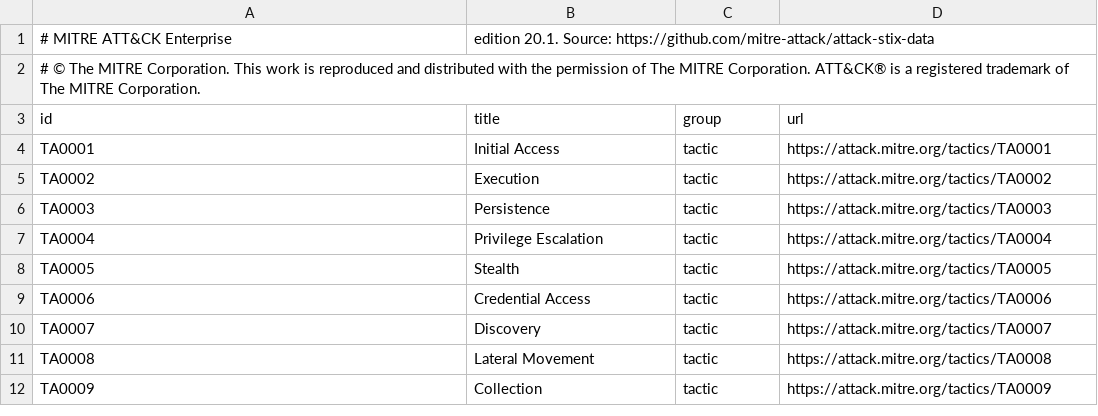
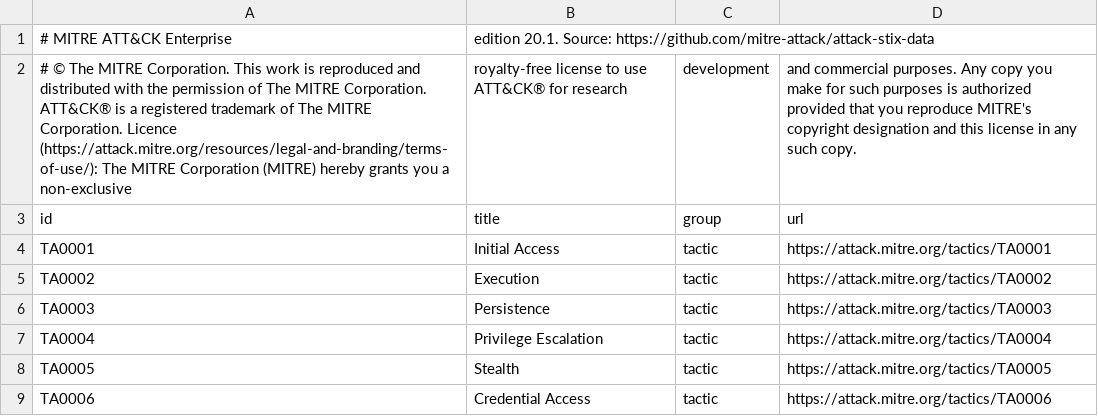
Before and after one commit to lfai/security-and-compliance, a CSV file: .bob/skills/cyclonedx/reference/catalogues/mitre-attack-enterprise.csv, drawn as a sheet; only a part is shown; the shorter side is filled out with more unchanged rows; removed rows and columns are numbered as before the commit, all else as after; the diff names each change by its address in the sheet, - before the commit and + after, or states it on an @@ line.

```diff
--- a/.bob/skills/cyclonedx/reference/catalogues/mitre-attack-enterprise.csv
+++ b/.bob/skills/cyclonedx/reference/catalogues/mitre-attack-enterprise.csv
-row 2: # © The MITRE Corporation. This work is reproduced and distributed with the permission of The MITRE Corporation. ATT&CK® is a registered trademark of The MITRE Corporation.
+row 2: # © The MITRE Corporation. This work is reproduced and distributed with the permission of The MITRE Corporation. ATT&CK® is a registered trademark of The MITRE Corporation. Licence (https://attack.mitre.org/resources/legal-and-branding/terms-of-use/): The MITRE Corporation (MITRE) hereby grants you a non-exclusive | royalty-free license to use ATT&CK® for research | development | and commercial purposes. Any copy you make for such purposes is authorized provided that you reproduce MITRE's copyright designation and this license in any such copy.
```
Also changed, not shown: .bob/skills/cyclonedx/reference/catalogues/cwe.csv, .bob/skills/cyclonedx/reference/catalogues/mitre-atlas.csv, 21 other files.
